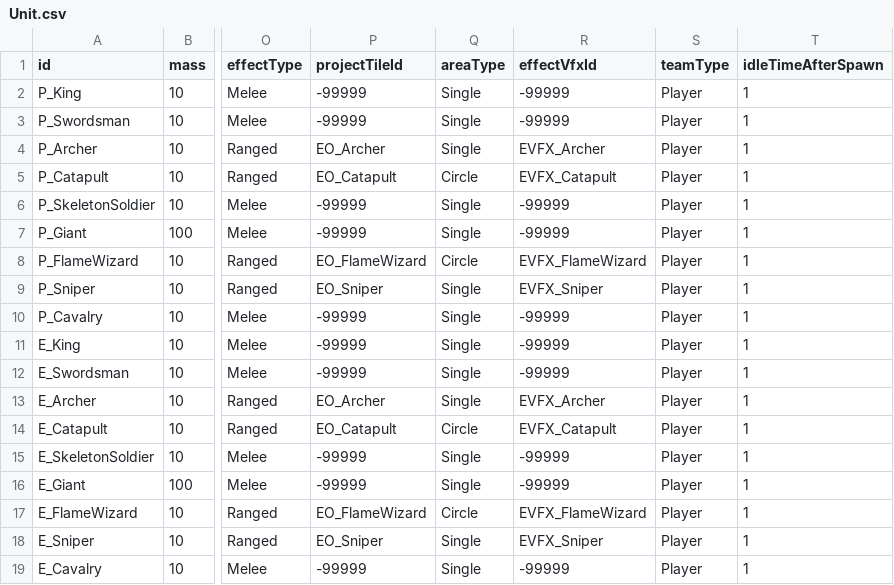
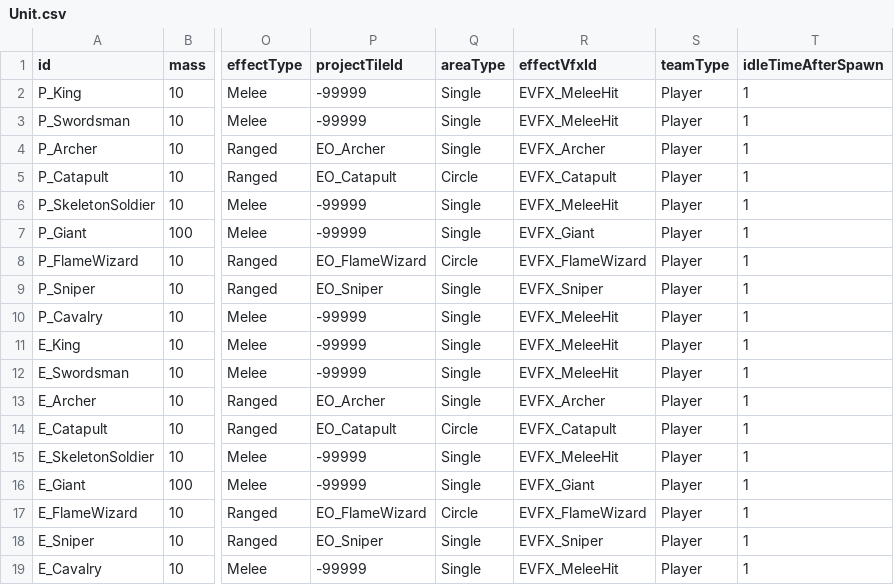
Before and after one commit to AlohaFactory-Dev/SimpleSiege, a CSV file: Assets/Coconut/Configs/Tables/Unit.csv, drawn as a sheet; only a part is shown, gaps mark what is left out; the diff names each change by its address in the sheet, - before the commit and + after, or states it on an @@ line.

```diff
--- a/Assets/Coconut/Configs/Tables/Unit.csv
+++ b/Assets/Coconut/Configs/Tables/Unit.csv
-R2:R3 (effectVfxId): -99999
+R2:R3 (effectVfxId): EVFX_MeleeHit
-R6 (effectVfxId): -99999
+R6 (effectVfxId): EVFX_MeleeHit
-R7 (effectVfxId): -99999
+R7 (effectVfxId): EVFX_Giant
-R10:R12 (effectVfxId): -99999
+R10:R12 (effectVfxId): EVFX_MeleeHit
-R15 (effectVfxId): -99999
+R15 (effectVfxId): EVFX_MeleeHit
-R16 (effectVfxId): -99999
+R16 (effectVfxId): EVFX_Giant
-R19 (effectVfxId): -99999
+R19 (effectVfxId): EVFX_MeleeHit
```
Also changed, not shown: Assets/Coconut/Configs/Tables/AttackObject.csv, 2 other files.
